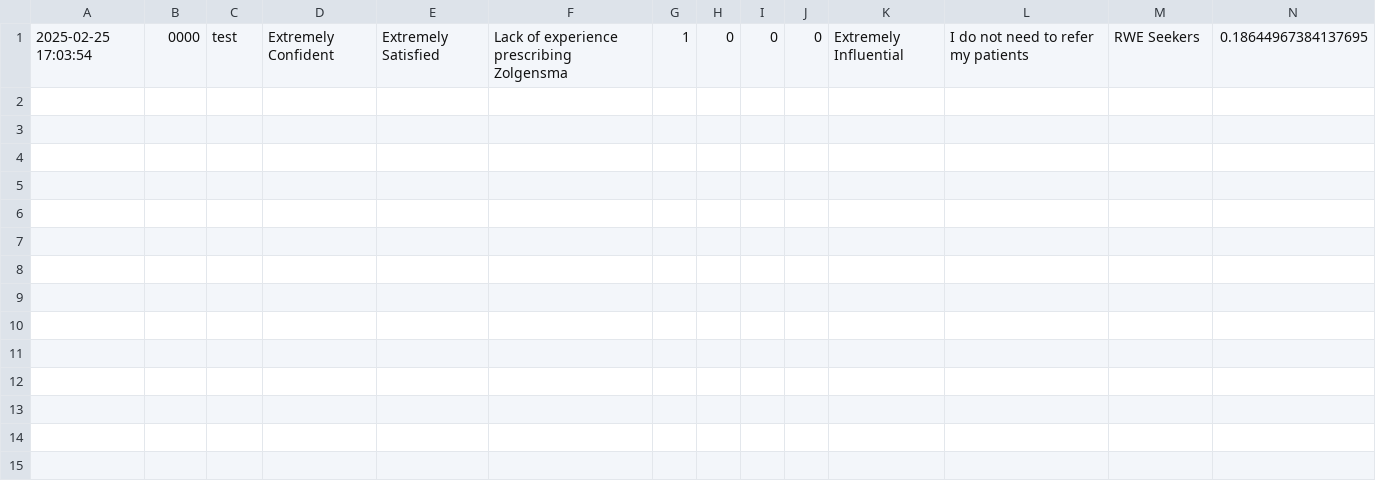
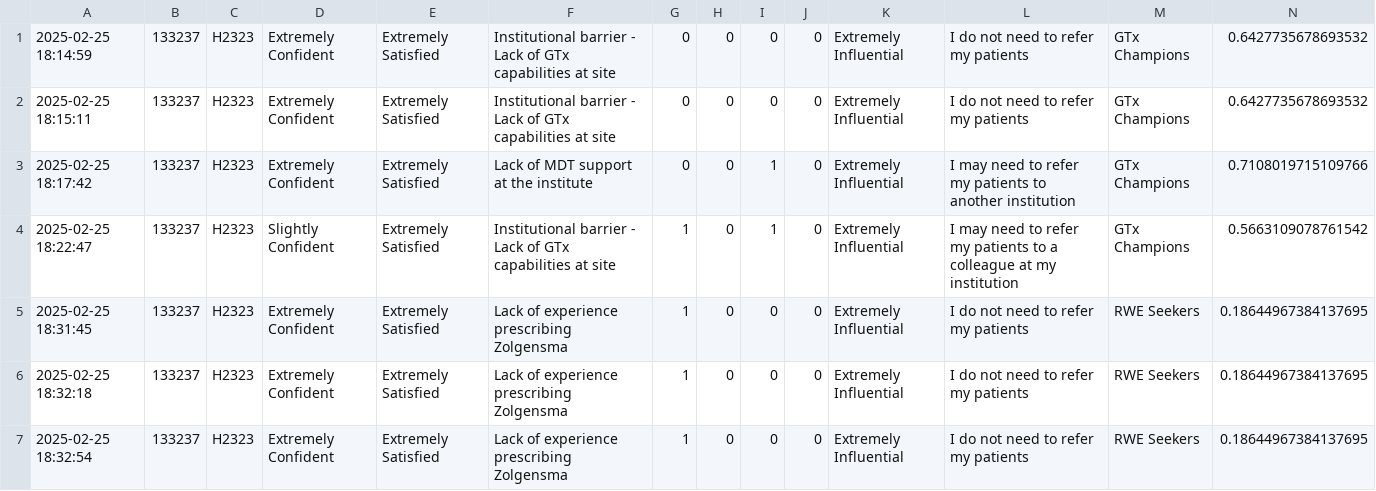
Before and after one commit to rishabhChryselys/typing_tool, a CSV file: sma_survey_responses.csv, drawn as a sheet; only a part is shown; addresses are those after the commit; rows hold the shown columns only; the diff names each change by its address in the sheet, - before the commit and + after, or states it on an @@ line.

```diff
--- a/sma_survey_responses.csv
+++ b/sma_survey_responses.csv
+row 1: 2025-02-25 18:14:59 | 133237 | H2323 | Extremely Confident | Extremely Satisfied | Institutional barrier - Lack of GTx capabilities at site | 0 | 0 | 0 | 0 | Extremely Influential | I do not need to refer my patients | GTx Champions | 0.6427735678693532
+row 2: 2025-02-25 18:15:11 | 133237 | H2323 | Extremely Confident | Extremely Satisfied | Institutional barrier - Lack of GTx capabilities at site | 0 | 0 | 0 | 0 | Extremely Influential | I do not need to refer my patients | GTx Champions | 0.6427735678693532
+row 3: 2025-02-25 18:17:42 | 133237 | H2323 | Extremely Confident | Extremely Satisfied | Lack of MDT support at the institute | 0 | 0 | 1 | 0 | Extremely Influential | I may need to refer my patients to another institution | GTx Champions | 0.7108019715109766
+row 4: 2025-02-25 18:22:47 | 133237 | H2323 | Slightly Confident | Extremely Satisfied | Institutional barrier - Lack of GTx capabilities at site | 1 | 0 | 1 | 0 | Extremely Influential | I may need to refer my patients to a colleague at my institution | GTx Champions | 0.5663109078761542
-A5: 2025-02-25 17:03:54
+A5: 2025-02-25 18:31:45
-B5: 0000
+B5: 133237
-C5: test
+C5: H2323
+row 6: 2025-02-25 18:32:18 | 133237 | H2323 | Extremely Confident | Extremely Satisfied | Lack of experience prescribing Zolgensma | 1 | 0 | 0 | 0 | Extremely Influential | I do not need to refer my patients | RWE Seekers | 0.18644967384137695
+row 7: 2025-02-25 18:32:54 | 133237 | H2323 | Extremely Confident | Extremely Satisfied | Lack of experience prescribing Zolgensma | 1 | 0 | 0 | 0 | Extremely Influential | I do not need to refer my patients | RWE Seekers | 0.18644967384137695
```
Also changed, not shown: 1 other file.
